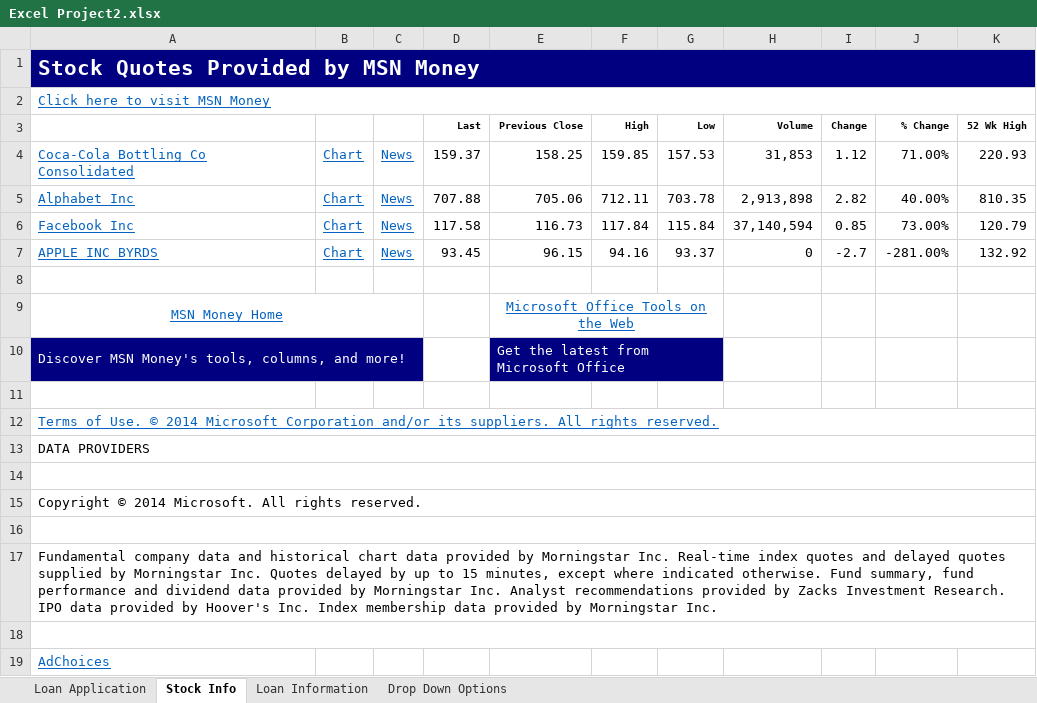
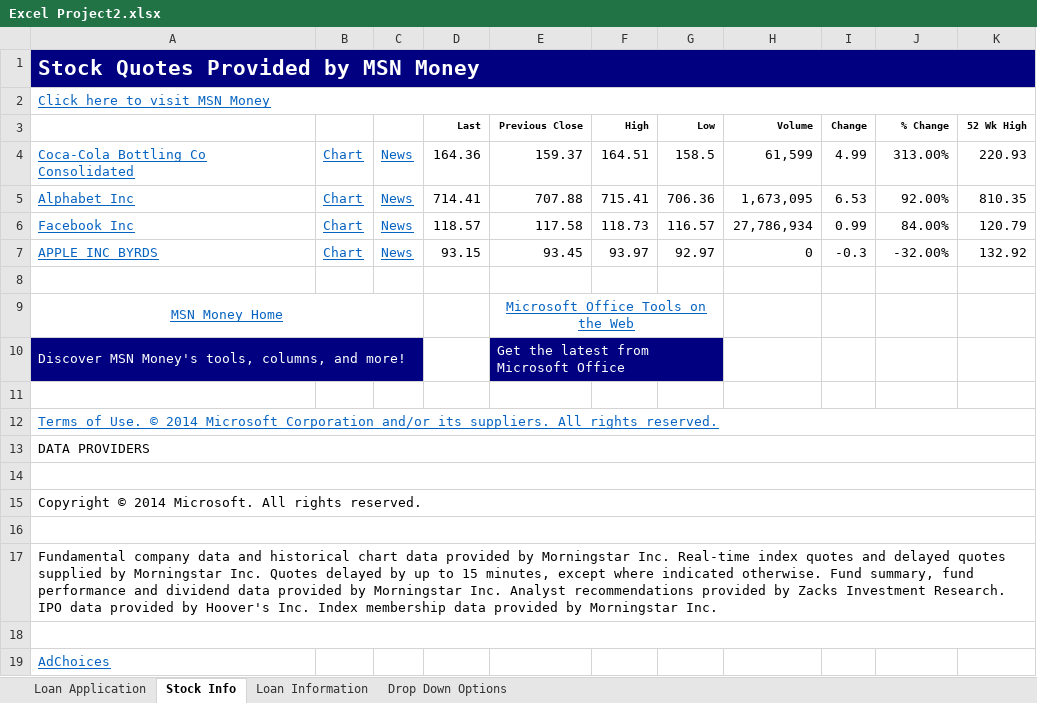
Before and after one commit to lin4ding/AIS, an Excel workbook: Excel Project2.xlsx, sheet Stock Info, drawn as a sheet; only a part is shown; values as stored, in another font and other column widths than the file's, no borders; the diff names each change by its address in the sheet, - before the commit and + after, or states it on an @@ line.

```diff
--- a/Excel Project2.xlsx (sheet Stock Info)
+++ b/Excel Project2.xlsx (sheet Stock Info)
-D4 (Last): 159.37
+D4 (Last): 164.36
-E4 (Previous Close): 158.25
+E4 (Previous Close): 159.37
-F4 (High): 159.85
+F4 (High): 164.51
-G4 (Low): 157.53
+G4 (Low): 158.5
-H4 (Volume): 31,853
+H4 (Volume): 61,599
-I4 (Change): 1.12
+I4 (Change): 4.99
-J4 (% Change): 71.00%
+J4 (% Change): 313.00%
-D5 (Last): 707.88
+D5 (Last): 714.41
-E5 (Previous Close): 705.06
+E5 (Previous Close): 707.88
-F5 (High): 712.11
+F5 (High): 715.41
-G5 (Low): 703.78
+G5 (Low): 706.36
-H5 (Volume): 2,913,898
+H5 (Volume): 1,673,095
-I5 (Change): 2.82
+I5 (Change): 6.53
-J5 (% Change): 40.00%
+J5 (% Change): 92.00%
-D6 (Last): 117.58
+D6 (Last): 118.57
-E6 (Previous Close): 116.73
+E6 (Previous Close): 117.58
-F6 (High): 117.84
+F6 (High): 118.73
-G6 (Low): 115.84
+G6 (Low): 116.57
-H6 (Volume): 37,140,594
+H6 (Volume): 27,786,934
-I6 (Change): 0.85
+I6 (Change): 0.99
-J6 (% Change): 73.00%
+J6 (% Change): 84.00%
-D7 (Last): 93.45
+D7 (Last): 93.15
-E7 (Previous Close): 96.15
+E7 (Previous Close): 93.45
-F7 (High): 94.16
+F7 (High): 93.97
-G7 (Low): 93.37
+G7 (Low): 92.97
-I7 (Change): -2.7
+I7 (Change): -0.3
-J7 (% Change): -281.00%
+J7 (% Change): -32.00%
```
Also changed, not shown: sheet Loan Application, sheet Loan Information, Excel Project.xlsx.
